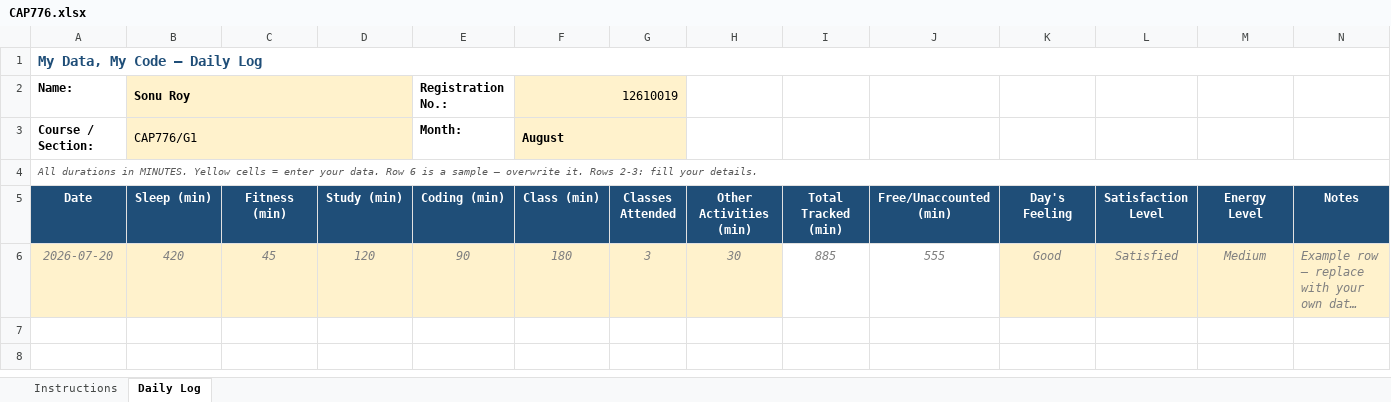
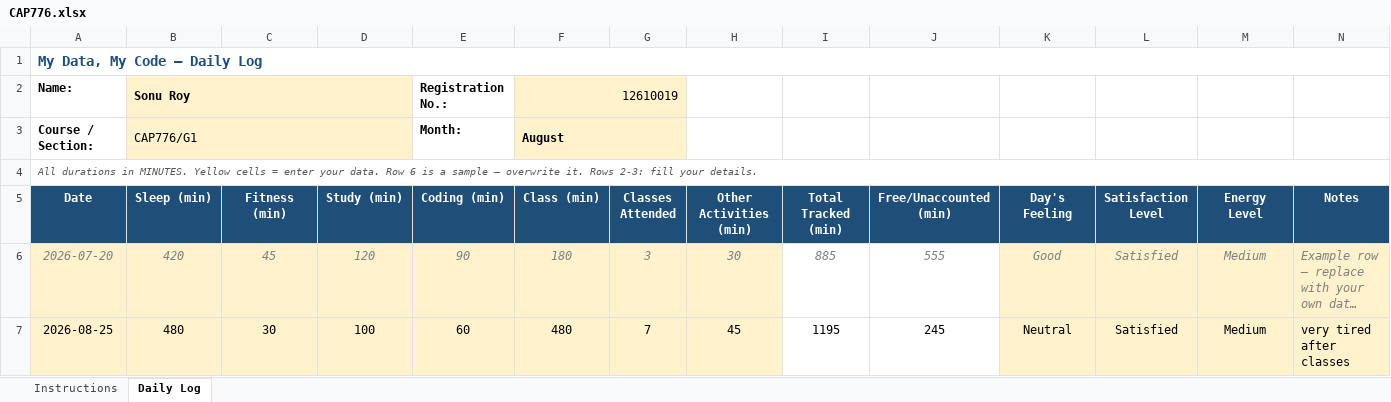
Before and after one commit to stiffensonu3000/CAP776, an Excel workbook: CAP776.xlsx, sheet Daily Log, drawn as a sheet; long unchanged cells end in …; values as stored, in another font and other column widths than the file's, no borders; conditional formats not drawn; the diff names each change by its address in the sheet, - before the commit and + after, or states it on an @@ line.

```diff
--- a/CAP776.xlsx (sheet Daily Log)
+++ b/CAP776.xlsx (sheet Daily Log)
+row 7: 2026-08-25 | 480 | 30 | 100 | 60 | 480 | 7 | 45 | 1195 | 245 | Neutral | Satisfied | Medium | very tired after classes
```
Also changed, not shown: 1 other file.
